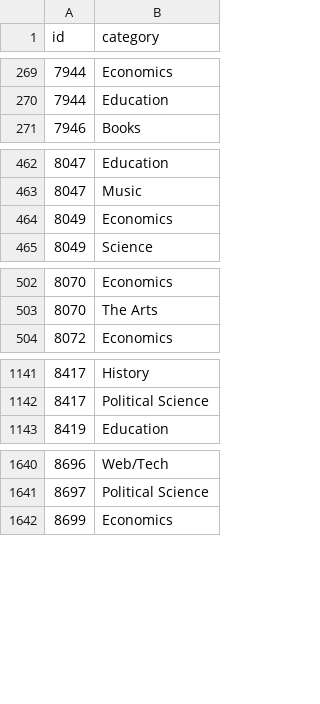
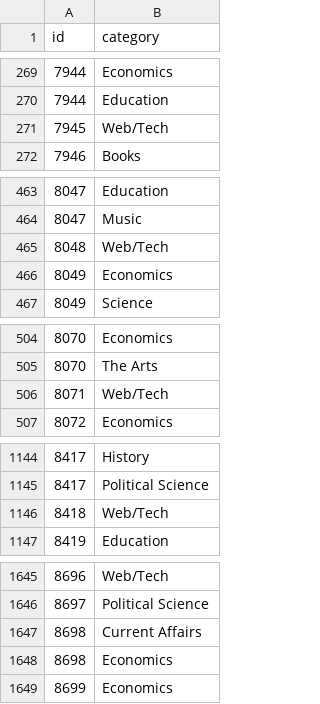
Before and after one commit to bldavies/MRposts, a CSV file: data-raw/categories.csv, drawn as a sheet; only a part is shown, gaps mark what is left out; the diff covers the shown part only; the diff names each change by its address in the sheet, - before the commit and + after, or states it on an @@ line.

Commit message:
Add data on posts with duplicated paths
Collected manually from the date archives

```diff
--- a/data-raw/categories.csv
+++ b/data-raw/categories.csv
+row 271: 7945 | Web/Tech
+row 465: 8048 | Web/Tech
+row 506: 8071 | Web/Tech
+row 1146: 8418 | Web/Tech
+row 1647: 8698 | Current Affairs
+row 1648: 8698 | Economics
```
Also changed, not shown: 10 added rows elsewhere in this file, 9 other files.
